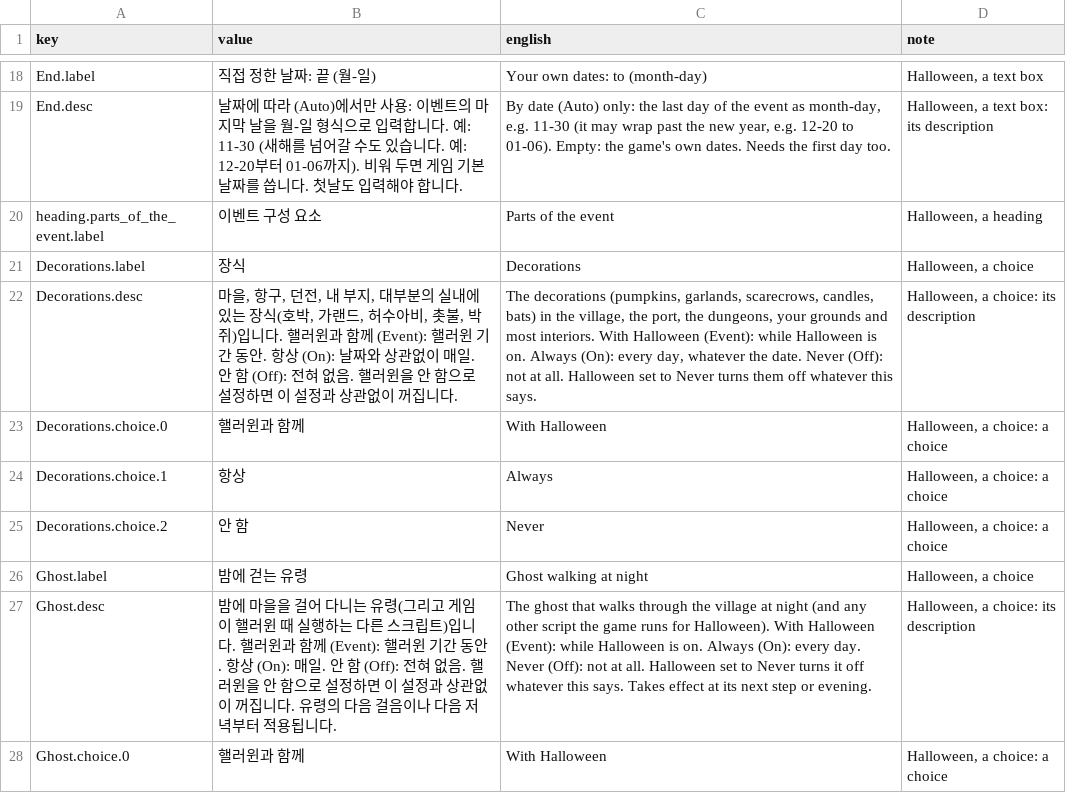
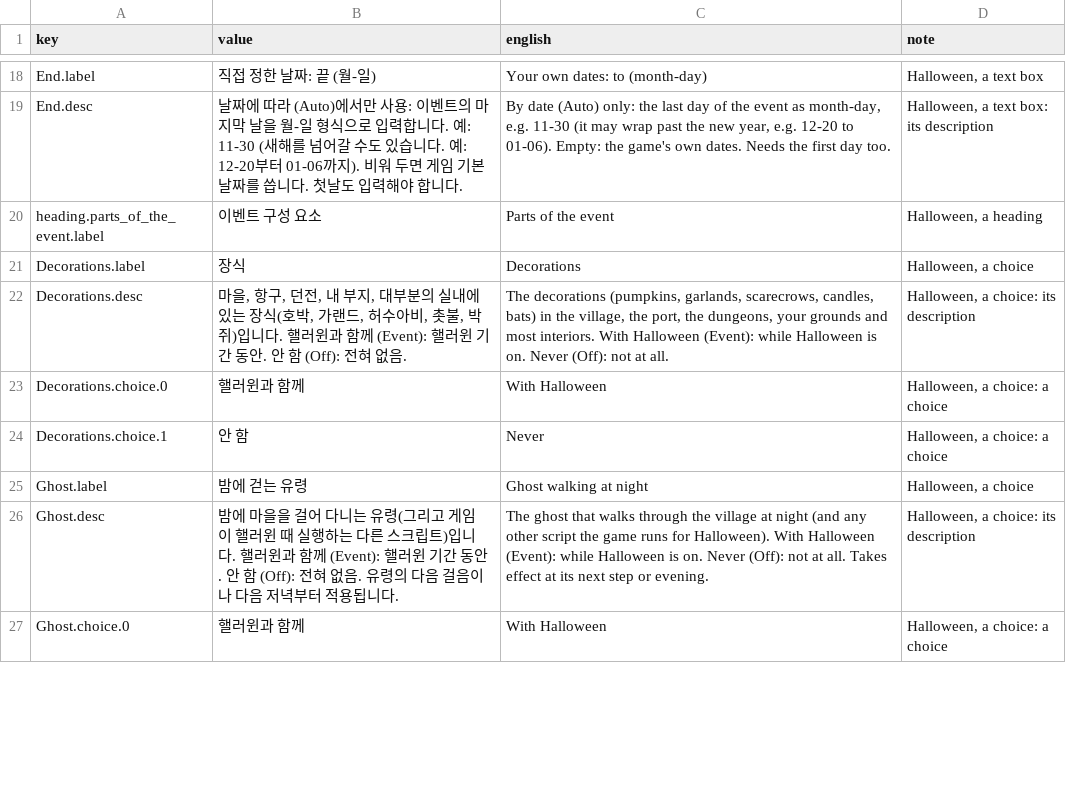
Before and after one commit to dreasgrech/GK2QOLMods, a CSV file: src/GK2EventDecorations/Languages/ko.csv, drawn as a sheet; only a part is shown, gaps mark what is left out; the diff covers the shown part only.

```diff
--- a/src/GK2EventDecorations/Languages/ko.csv
+++ b/src/GK2EventDecorations/Languages/ko.csv
@@ -21,8 +21,7 @@ heading.parts_of_the_event.label,이벤트 구성 요소,Parts of the event,"Hal
 Decorations.label,장식,Decorations,"Halloween, a choice"
-Decorations.desc,"마을, 항구, 던전, 내 부지, 대부분의 실내에 있는 장식(호박, 가랜드, 허수아비, 촛불, 박쥐)입니다. 핼러윈과 함께 (Event): 핼러윈 기간 동안. 항상 (On): 날짜와 상관없이 매일. 안 함 (Off): 전혀 없음. 핼러윈을 안 함으로 설정하면 이 설정과 상관없이 꺼집니다.","The decorations (pumpkins, garlands, scarecrows, candles, bats) in the village, the port, the dungeons, your grounds and most interiors. With Halloween (Event): while Halloween is on. Always (On): every day, whatever the date. Never (Off): not at all. Halloween set to Never turns them off whatever this says.","Halloween, a choice: its description"
+Decorations.desc,"마을, 항구, 던전, 내 부지, 대부분의 실내에 있는 장식(호박, 가랜드, 허수아비, 촛불, 박쥐)입니다. 핼러윈과 함께 (Event): 핼러윈 기간 동안. 안 함 (Off): 전혀 없음.","The decorations (pumpkins, garlands, scarecrows, candles, bats) in the village, the port, the dungeons, your grounds and most interiors. With Halloween (Event): while Halloween is on. Never (Off): not at all.","Halloween, a choice: its description"
 Decorations.choice.0,핼러윈과 함께,With Halloween,"Halloween, a choice: a choice"
-Decorations.choice.1,항상,Always,"Halloween, a choice: a choice"
-Decorations.choice.2,안 함,Never,"Halloween, a choice: a choice"
+Decorations.choice.1,안 함,Never,"Halloween, a choice: a choice"
 Ghost.label,밤에 걷는 유령,Ghost walking at night,"Halloween, a choice"
-Ghost.desc,밤에 마을을 걸어 다니는 유령(그리고 게임이 핼러윈 때 실행하는 다른 스크립트)입니다. 핼러윈과 함께 (Event): 핼러윈 기간 동안. 항상 (On): 매일. 안 함 (Off): 전혀 없음. 핼러윈을 안 함으로 설정하면 이 설정과 상관없이 꺼집니다. 유령의 다음 걸음이나 다음 저녁부터 적용됩니다.,The ghost that walks through the village at night (and any other script the game runs for Halloween). With Halloween (Event): while Halloween is on. Always (On): every day. Never (Off): not at all. Halloween set to Never turns it off whatever this says. Takes effect at its next step or evening.,"Halloween, a choice: its description"
+Ghost.desc,밤에 마을을 걸어 다니는 유령(그리고 게임이 핼러윈 때 실행하는 다른 스크립트)입니다. 핼러윈과 함께 (Event): 핼러윈 기간 동안. 안 함 (Off): 전혀 없음. 유령의 다음 걸음이나 다음 저녁부터 적용됩니다.,The ghost that walks through the village at night (and any other script the game runs for Halloween). With Halloween (Event): while Halloween is on. Never (Off): not at all. Takes effect at its next step or evening.,"Halloween, a choice: its description"
 Ghost.choice.0,핼러윈과 함께,With Halloween,"Halloween, a choice: a choice"
```
Also changed, not shown: 3 removed rows and 8 edited cells elsewhere in this file, src/GK2EventDecorations/Languages/fr.csv, src/GK2EventDecorations/Languages/ja.csv, 25 other files.
